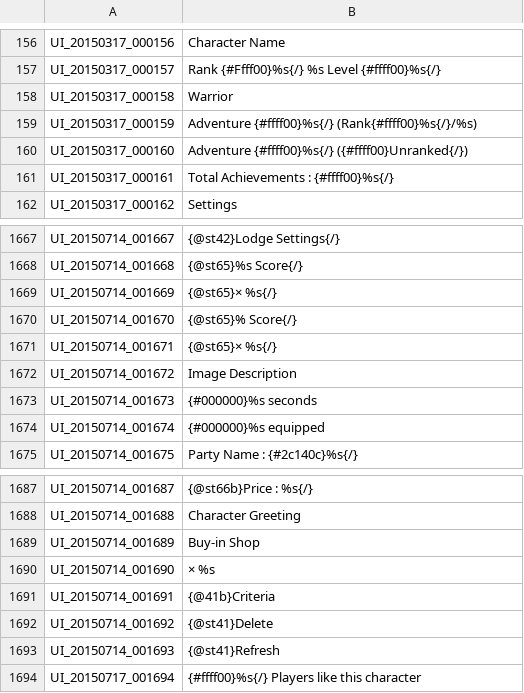
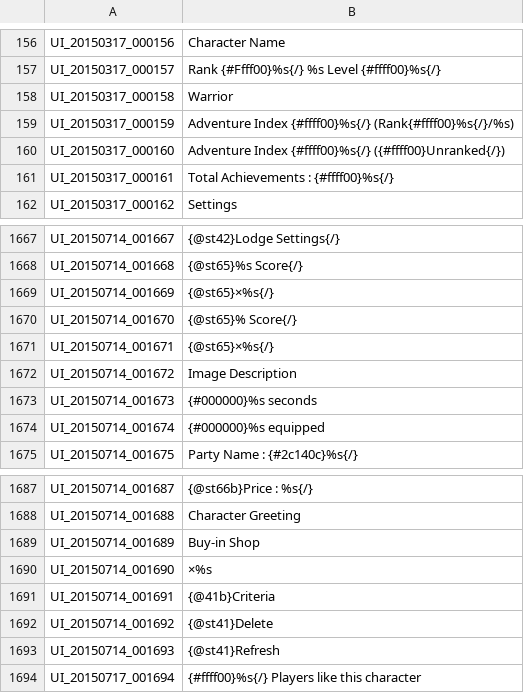
Before and after one commit to Treeofsavior/EnglishTranslation, a TSV file: UI.tsv, drawn as a sheet; only a part is shown, gaps mark what is left out.

Commit message:
Update UI.tsv

```diff
--- a/UI.tsv
+++ b/UI.tsv
@@ -158,4 +158,4 @@ UI_20150317_000157	Rank {#Ffff00}%s{/} %s Level {#ffff00}%s{/}
 UI_20150317_000158	Warrior
-UI_20150317_000159	Adventure {#ffff00}%s{/} (Rank{#ffff00}%s{/}/%s)
-UI_20150317_000160	Adventure {#ffff00}%s{/} ({#ffff00}Unranked{/})
+UI_20150317_000159	Adventure Index {#ffff00}%s{/} (Rank{#ffff00}%s{/}/%s)
+UI_20150317_000160	Adventure Index {#ffff00}%s{/} ({#ffff00}Unranked{/})
 UI_20150317_000161	Total Achievements : {#ffff00}%s{/}
@@ -1668,5 +1668,5 @@ UI_20150714_001667	{@st42}Lodge Settings{/}
 UI_20150714_001668	{@st65}%s Score{/}
-UI_20150714_001669	{@st65}× %s{/}
+UI_20150714_001669	{@st65}×%s{/}
 UI_20150714_001670	{@st65}% Score{/}
-UI_20150714_001671	{@st65}× %s{/}
+UI_20150714_001671	{@st65}×%s{/}
 UI_20150714_001672	Image Description
@@ -1689,3 +1689,3 @@ UI_20150714_001688	Character Greeting
 UI_20150714_001689	Buy-in Shop
-UI_20150714_001690	× %s
+UI_20150714_001690	×%s
 UI_20150714_001691	{@41b}Criteria
```
